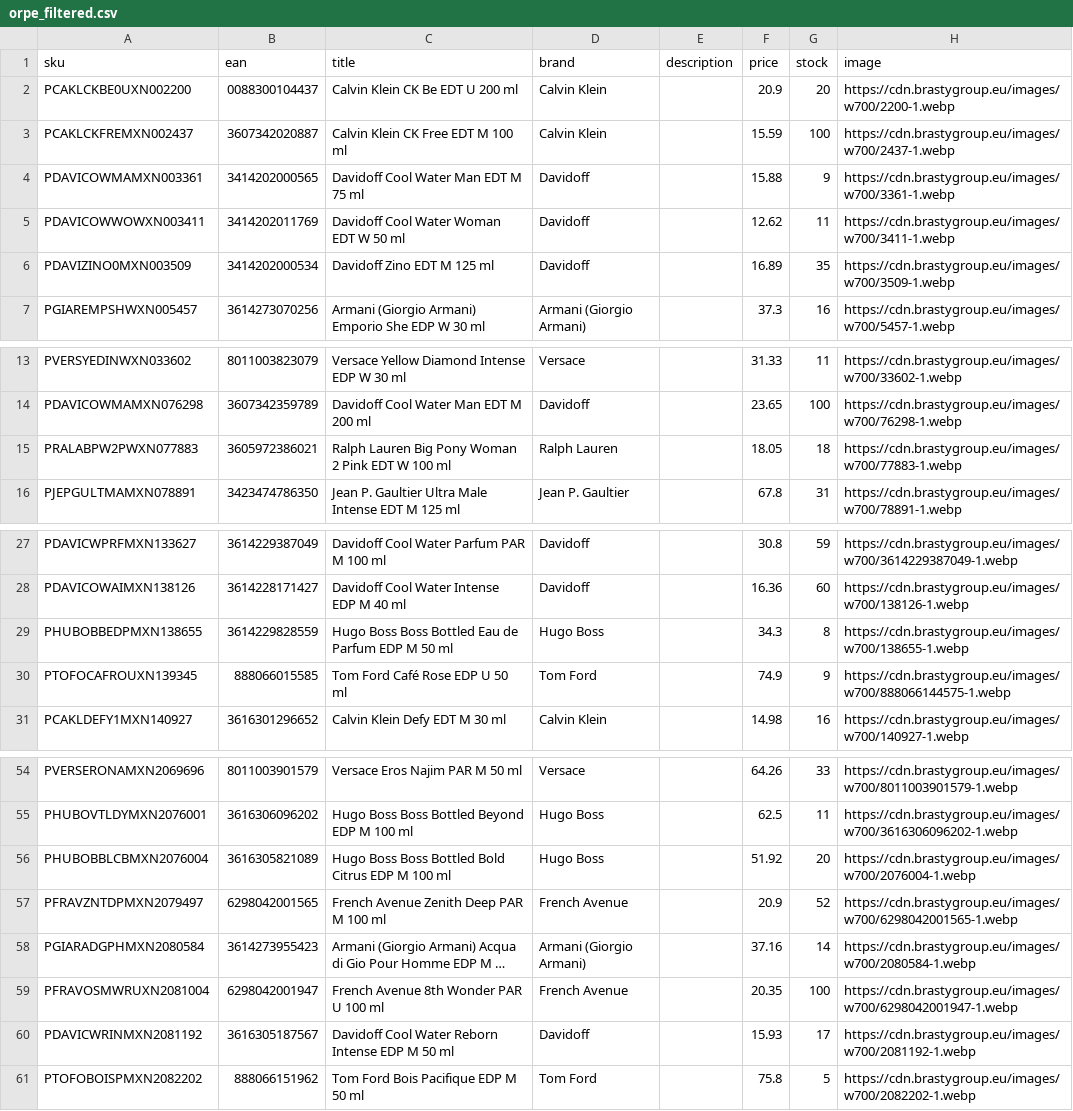
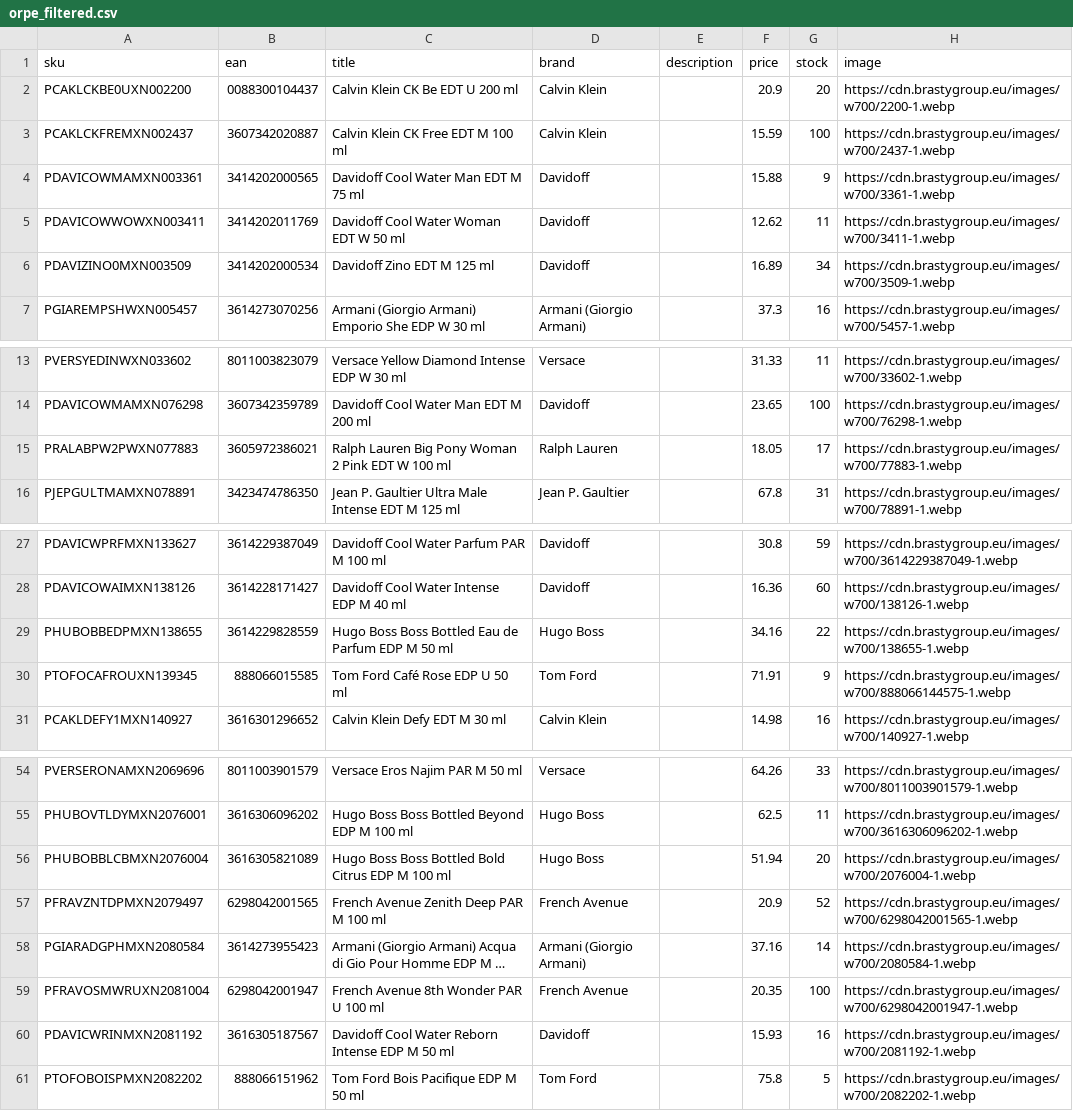
Before and after one commit to nordicfinds/bts-filter, a CSV file: orpe_filtered.csv, drawn as a sheet; only a part is shown, gaps mark what is left out; long unchanged cells end in …; the diff names each change by its address in the sheet, - before the commit and + after, or states it on an @@ line.

```diff
--- a/orpe_filtered.csv
+++ b/orpe_filtered.csv
-G6 (stock): 35
+G6 (stock): 34
-G15 (stock): 18
+G15 (stock): 17
-F29 (price): 34.3
+F29 (price): 34.16
-G29 (stock): 8
+G29 (stock): 22
-F30 (price): 74.9
+F30 (price): 71.91
-F56 (price): 51.92
+F56 (price): 51.94
-G60 (stock): 17
+G60 (stock): 16
```
